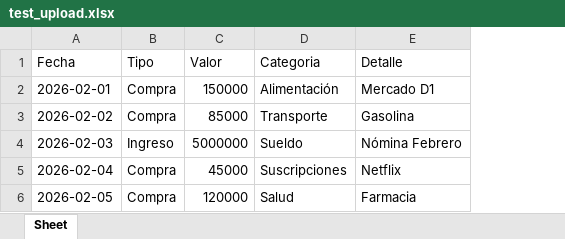
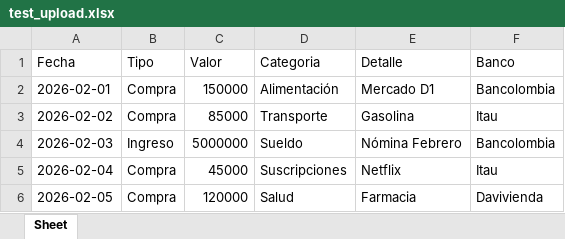
Before and after one commit to amayasalinas/Finance, an Excel workbook: test_upload.xlsx, sheet Sheet, drawn as a sheet; values as stored, in another font and other column widths than the file's, no borders; the diff names each change by its address in the sheet, - before the commit and + after, or states it on an @@ line.

Commit message:
fix: Eliminar selector de banco - detectar banco desde columna Excel

```diff
--- a/test_upload.xlsx (sheet Sheet)
+++ b/test_upload.xlsx (sheet Sheet)
+column F (Banco), rows 2-6: Bancolombia | Itau | Bancolombia | Itau | Davivienda
```
Also changed, not shown: 2 other files.
